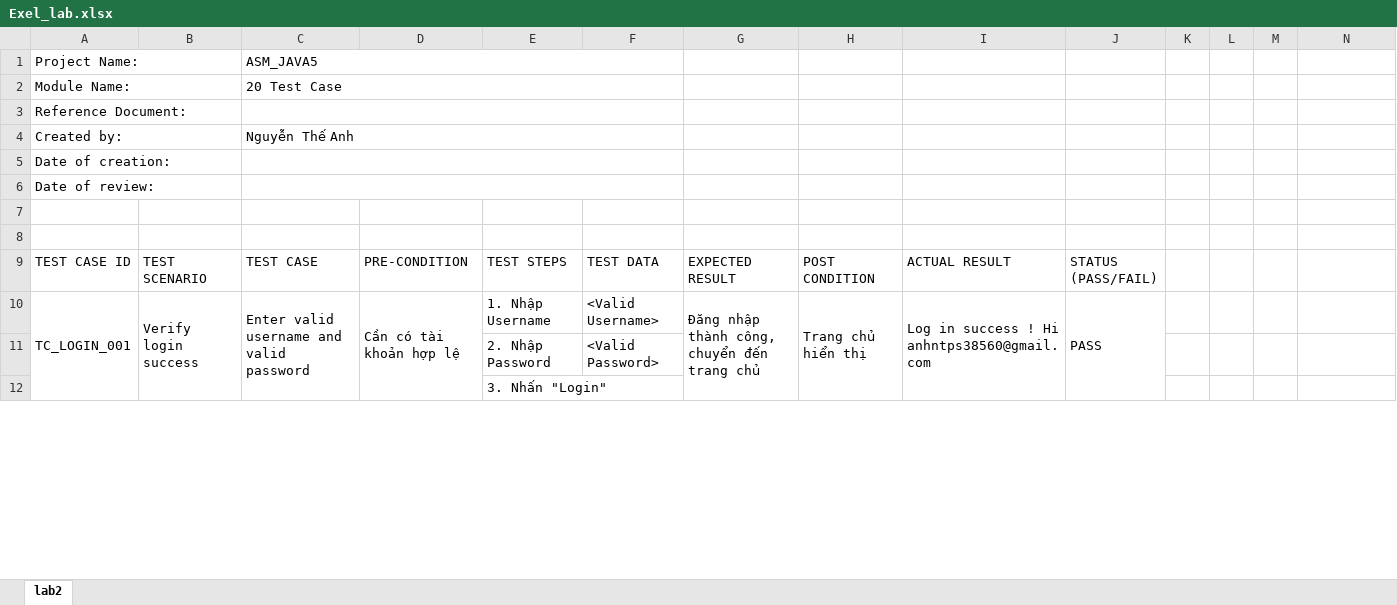
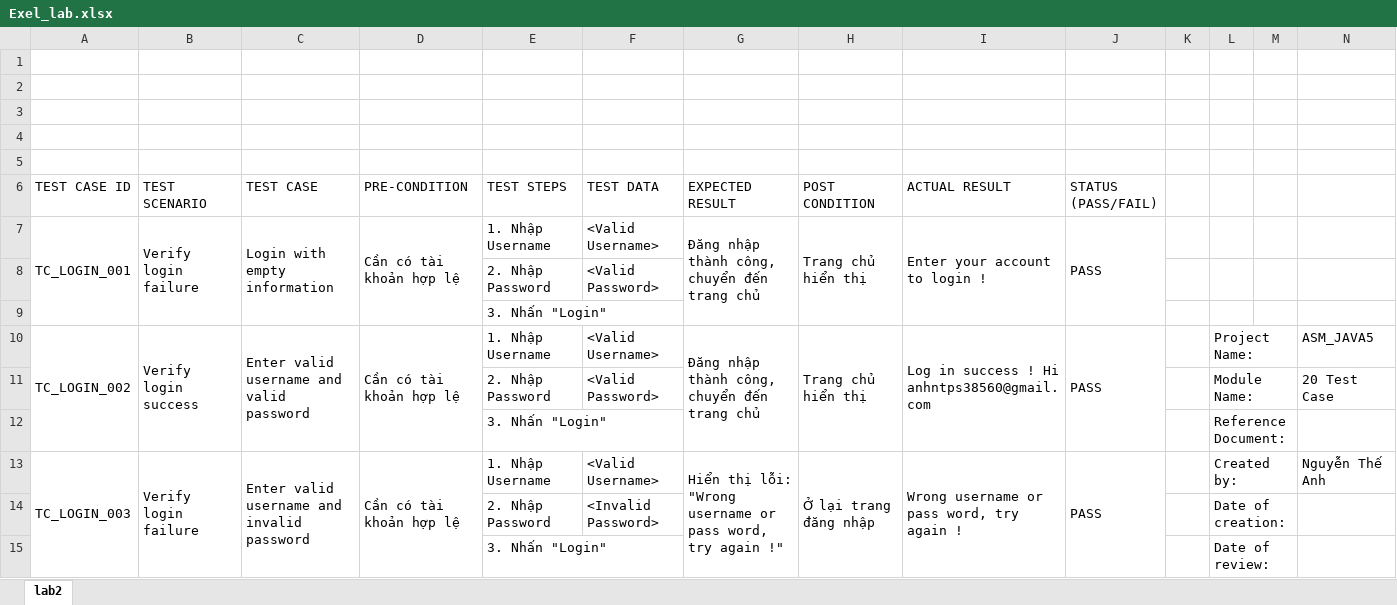
Before and after one commit to ntanh23112005/Java5_Lab_ASM, an Excel workbook: JAVA5_ASM/Exel_lab.xlsx, sheet lab2, drawn as a sheet; only a part is shown; values as stored, in another font and other column widths than the file's, no cell formats; removed rows and columns are numbered as before the commit, all else as after; the diff covers the shown part only; the diff names each change by its address in the sheet, - before the commit and + after, or states it on an @@ line.

Commit message:
Upload Full Test Selenium

```diff
--- a/JAVA5_ASM/Exel_lab.xlsx (sheet lab2)
+++ b/JAVA5_ASM/Exel_lab.xlsx (sheet lab2)
-row 1: Project Name: |  | ASM_JAVA5
+row 1: (empty)
-A1:B1 merged
-C1:F1 merged
-row 2: Module Name: |  | 20 Test Case
+row 2: (empty)
-A2:B2 merged
-C2:F2 merged
-A3 (TEST CASE ID): Reference Document:
+A3 (TEST CASE ID): (empty)
-A3:B3 merged
-C3:F3 merged
-row 4: Created by: |  | Nguyễn Thế Anh
-row 5: Date of creation:
-row 6: Date of review:
-B7 (TEST SCENARIO): Verify login success
+B7 (TEST SCENARIO): Verify login failure
-C7 (TEST CASE): Enter valid username and valid password
+C7 (TEST CASE): Login with empty information
-I7 (ACTUAL RESULT): Log in success ! Hi anhntps38560@gmail.com
+I7 (ACTUAL RESULT): Enter your account to login !
+row 10: TC_LOGIN_002 | Verify login success | Enter valid username and valid password | Cần có tài khoản hợp lệ | 1. Nhập Username | <Valid Username> | Đăng nhập thành công, chuyển đến trang chủ | Trang chủ hiển thị | Log in success ! Hi anhntps38560@gmail.com | PASS |  | Project Name: |  | ASM_JAVA5
+row 11:  |  |  |  | 2. Nhập Password | <Valid Password> |  |  |  |  |  | Module Name: |  | 20 Test Case
+row 12:  |  |  |  | 3. Nhấn "Login" |  |  |  |  |  |  | Reference Document:
+row 13: TC_LOGIN_003 | Verify login failure | Enter valid username and invalid password | Cần có tài khoản hợp lệ | 1. Nhập Username | <Valid Username> | Hiển thị lỗi: "Wrong username or pass word, try again !" | Ở lại trang đăng nhập | Wrong username or pass word, try again ! | PASS |  | Created by: |  | Nguyễn Thế Anh
+row 14:  |  |  |  | 2. Nhập Password | <Invalid Password> |  |  |  |  |  | Date of creation:
+row 15:  |  |  |  | 3. Nhấn "Login" |  |  |  |  |  |  | Date of review:
```
Also changed, not shown: 18 added rows, 26 removed rows, 2 moved rows, 36 edited cells and merged cells elsewhere in this sheet, cell formats, 21 other files.
